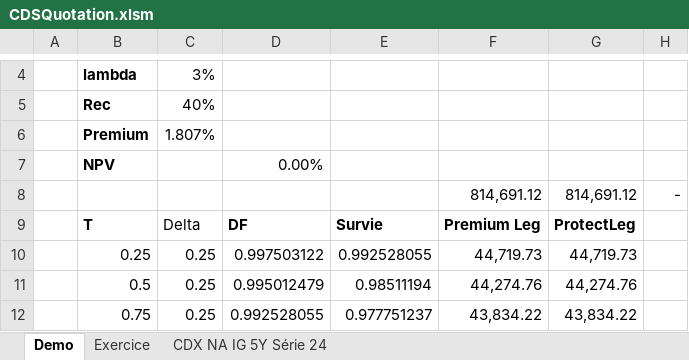
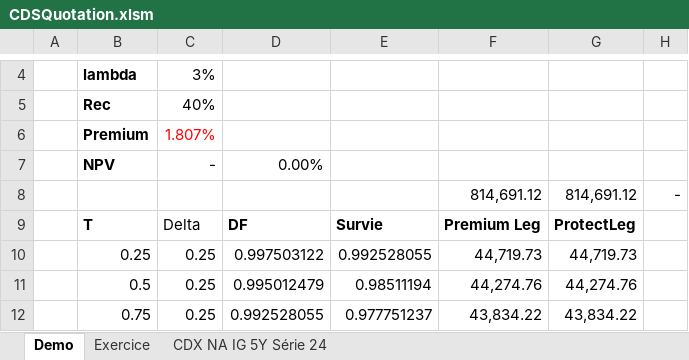
Before and after one commit to rguillemot/Formation_Finance, an Excel workbook: Forex_Credit_Equity/excel/CDSQuotation.xlsm, sheet Demo, drawn as a sheet; only a part is shown, gaps mark what is left out; values as stored, in another font and other column widths than the file's, no borders; the diff names each change by its address in the sheet, - before the commit and + after, or states it on an @@ line.

```diff
--- a/Forex_Credit_Equity/excel/CDSQuotation.xlsm (sheet Demo)
+++ b/Forex_Credit_Equity/excel/CDSQuotation.xlsm (sheet Demo)
-C6 text colour: black
+C6 text colour: #FF0000
-C7: (empty)
+C7: -
```
Also changed, not shown: sheet Exercice, 2 other files.
